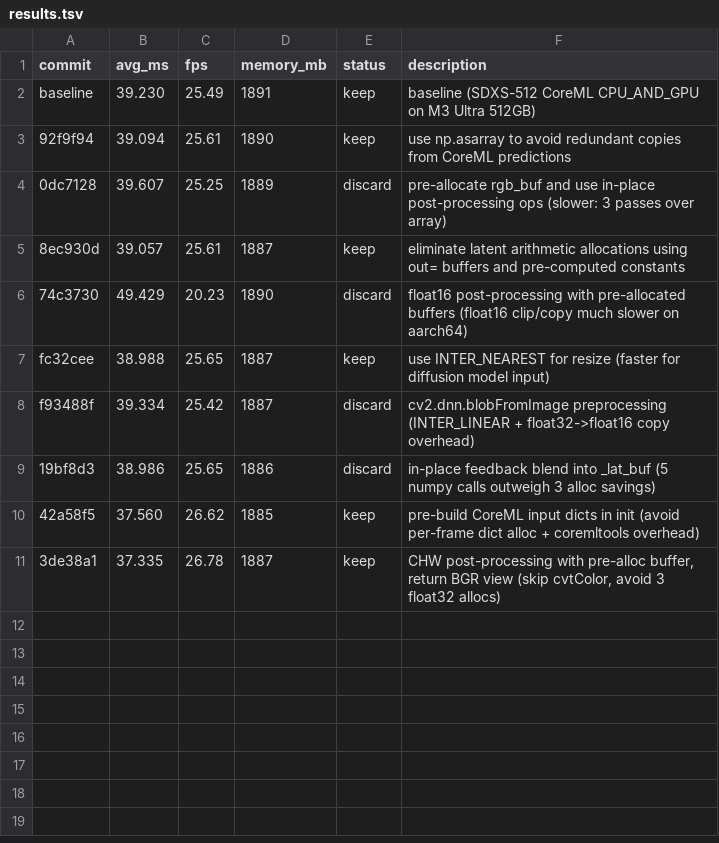
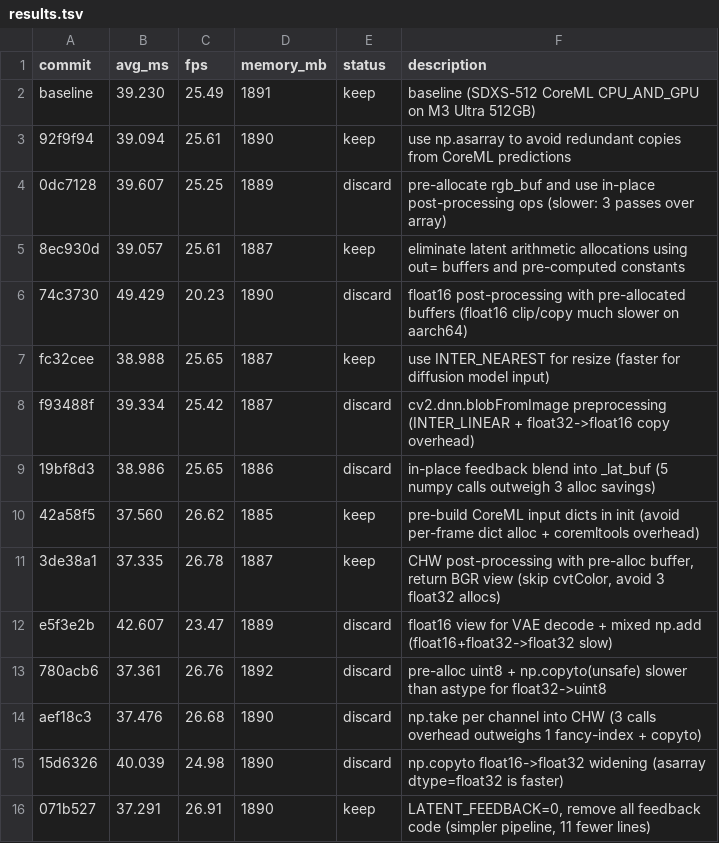
Before and after one commit to ochyai/autostream-mac, a TSV file: results.tsv, drawn as a sheet; the diff names each change by its address in the sheet, - before the commit and + after, or states it on an @@ line.

Commit message:
experiment: LATENT_FEEDBACK=0, remove all feedback code (prev_denoised, copyto, has_prev)

```diff
--- a/results.tsv
+++ b/results.tsv
+row 12: e5f3e2b | 42.607 | 23.47 | 1889 | discard | float16 view for VAE decode + mixed np.add (float16+float32->float32 slow)
+row 13: 780acb6 | 37.361 | 26.76 | 1892 | discard | pre-alloc uint8 + np.copyto(unsafe) slower than astype for float32->uint8
+row 14: aef18c3 | 37.476 | 26.68 | 1890 | discard | np.take per channel into CHW (3 calls overhead outweighs 1 fancy-index + copyto)
+row 15: 15d6326 | 40.039 | 24.98 | 1890 | discard | np.copyto float16->float32 widening (asarray dtype=float32 is faster)
+row 16: 071b527 | 37.291 | 26.91 | 1890 | keep | LATENT_FEEDBACK=0, remove all feedback code (simpler pipeline, 11 fewer lines)
```
Also changed, not shown: 1 other file.
